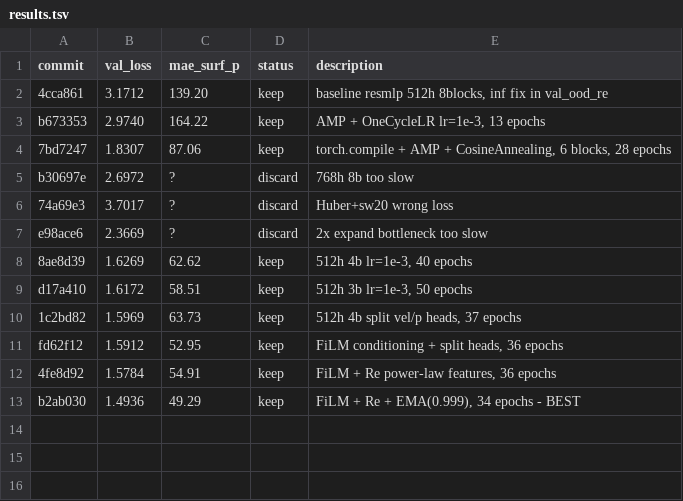
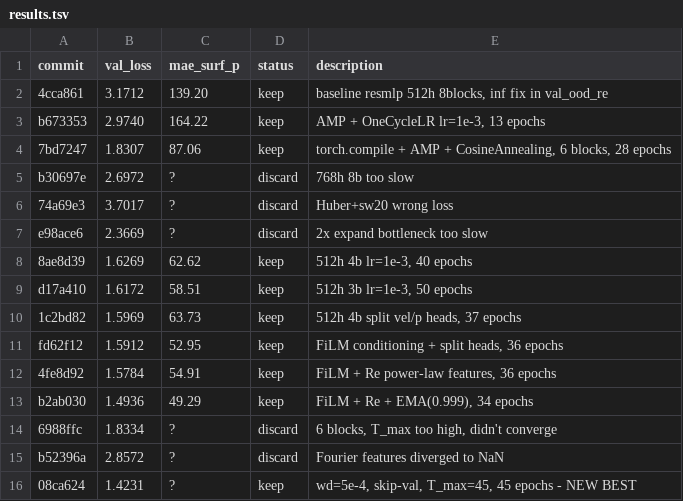
Before and after one commit to tcapelle/kagent, a TSV file: cfd-competition/kaggler/results.tsv, drawn as a sheet.

```diff
--- a/cfd-competition/kaggler/results.tsv
+++ b/cfd-competition/kaggler/results.tsv
@@ -12,2 +12,5 @@ fd62f12	1.5912	52.95	keep	FiLM conditioning + split heads, 36 epochs
 4fe8d92	1.5784	54.91	keep	FiLM + Re power-law features, 36 epochs
-b2ab030	1.4936	49.29	keep	FiLM + Re + EMA(0.999), 34 epochs - BEST
+b2ab030	1.4936	49.29	keep	FiLM + Re + EMA(0.999), 34 epochs
+6988ffc	1.8334	?	discard	6 blocks, T_max too high, didn't converge
+b52396a	2.8572	?	discard	Fourier features diverged to NaN
+08ca624	1.4231	?	keep	wd=5e-4, skip-val, T_max=45, 45 epochs - NEW BEST
```
Also changed, not shown: 3 other files.
